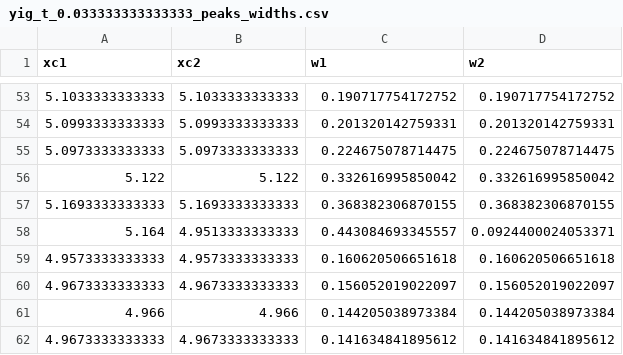
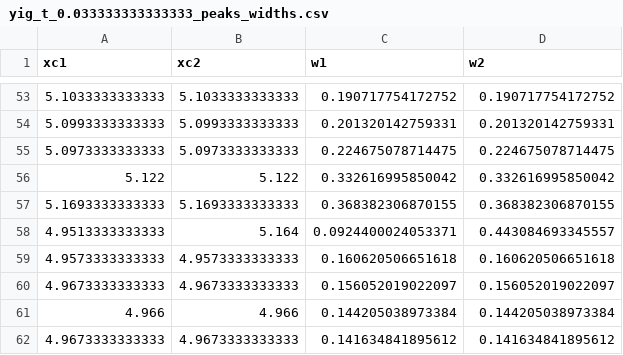
Before and after one commit to FazinHan/cavityCoupling, a CSV file: data/yig_t_sweep_outputs/peaks_widths/yig_t_0.033333333333333_peaks_widths.csv, drawn as a sheet; only a part is shown, gaps mark what is left out.

Commit message:
fix: sort peak locations and widths in peak_aware_fitter3; update CSV data format for consistency

```diff
--- a/data/yig_t_sweep_outputs/peaks_widths/yig_t_0.033333333333333_peaks_widths.csv
+++ b/data/yig_t_sweep_outputs/peaks_widths/yig_t_0.033333333333333_peaks_widths.csv
@@ -57,3 +57,3 @@ xc1,xc2,w1,w2
 5.1693333333333,5.1693333333333,0.368382306870155,0.368382306870155
-5.164,4.9513333333333,0.443084693345557,0.0924400024053371
+4.9513333333333,5.164,0.0924400024053371,0.443084693345557
 4.9573333333333,4.9573333333333,0.160620506651618,0.160620506651618
```
Also changed, not shown: data/yig_t_sweep_outputs/peaks_widths/yig_t_0.046666666666667_peaks_widths.csv, data/yig_t_sweep_outputs/peaks_widths/yig_t_0.06_peaks_widths.csv, 11 other files.
